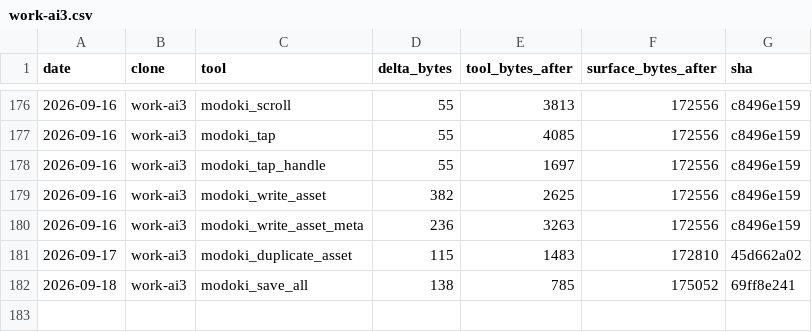
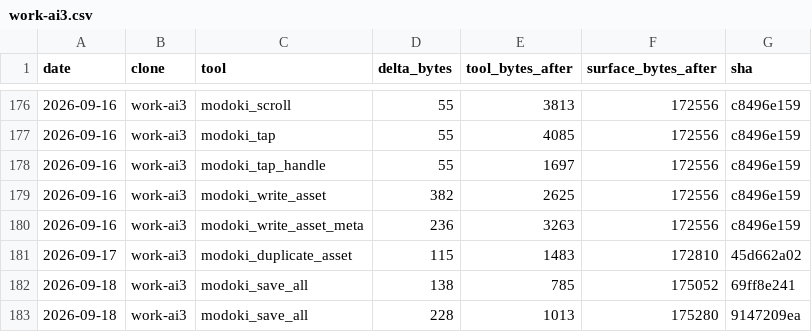
Before and after one commit to lsgmasa33/modoki-engine, a CSV file: engine/tools/modoki-mcp/ledger/work-ai3.csv, drawn as a sheet; only a part is shown, gaps mark what is left out.

```diff
--- a/engine/tools/modoki-mcp/ledger/work-ai3.csv
+++ b/engine/tools/modoki-mcp/ledger/work-ai3.csv
@@ -182 +182,2 @@ date,clone,tool,delta_bytes,tool_bytes_after,surface_bytes_after,sha
 2026-09-18,work-ai3,modoki_save_all,138,785,175052,69ff8e241
+2026-09-18,work-ai3,modoki_save_all,228,1013,175280,9147209ea
```
Also changed, not shown: 14 other files.
